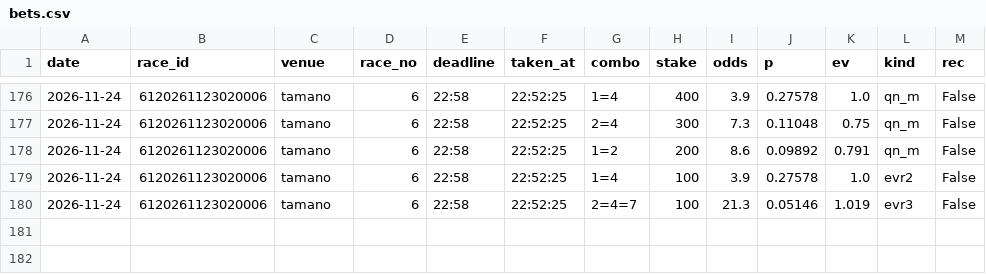
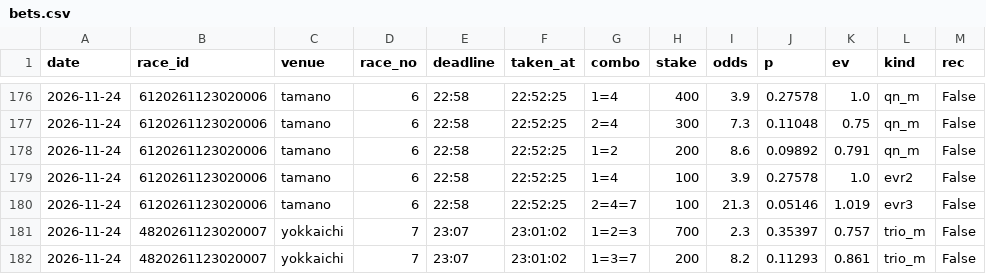
Before and after one commit to basebull120809-boop/keirin-ev, a CSV file: data/live/2026-11-24/bets.csv, drawn as a sheet; only a part is shown, gaps mark what is left out; the diff names each change by its address in the sheet, - before the commit and + after, or states it on an @@ line.

Commit message:
live yokkaichi 7R 買い

```diff
--- a/data/live/2026-11-24/bets.csv
+++ b/data/live/2026-11-24/bets.csv
+row 181: 2026-11-24 | 4820261123020007 | yokkaichi | 7 | 23:07 | 23:01:02 | 1=2=3 | 700 | 2.3 | 0.35397 | 0.757 | trio_m | False
+row 182: 2026-11-24 | 4820261123020007 | yokkaichi | 7 | 23:07 | 23:01:02 | 1=3=7 | 200 | 8.2 | 0.11293 | 0.861 | trio_m | False
```
Also changed, not shown: 8 other files.
